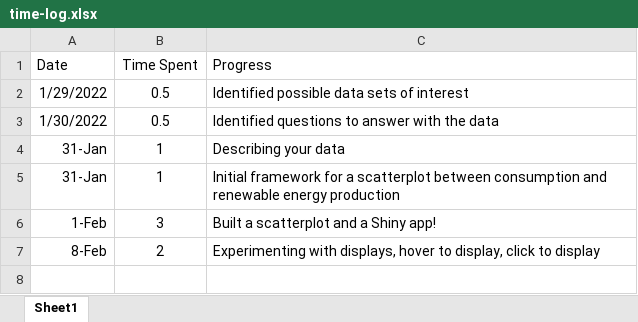
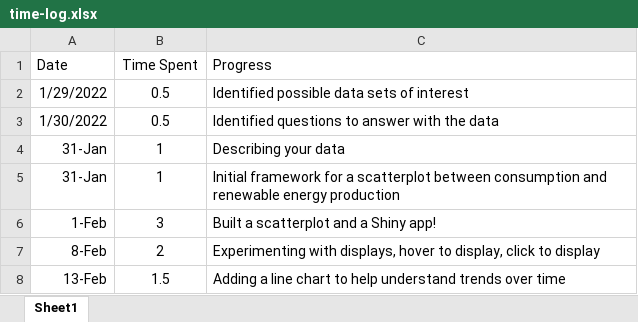
Before and after one commit to noahfehr/324-individual-project, an Excel workbook: time-log.xlsx, sheet Sheet1, drawn as a sheet; values as stored, in another font and other column widths than the file's, no borders; the diff names each change by its address in the sheet, - before the commit and + after, or states it on an @@ line.

Commit message:
Feb 13: Adding line chart, data manipulation

```diff
--- a/time-log.xlsx (sheet Sheet1)
+++ b/time-log.xlsx (sheet Sheet1)
+row 8: 13-Feb | 1.5 | Adding a line chart to help understand trends over time
```
Also changed, not shown: 1 other file.
